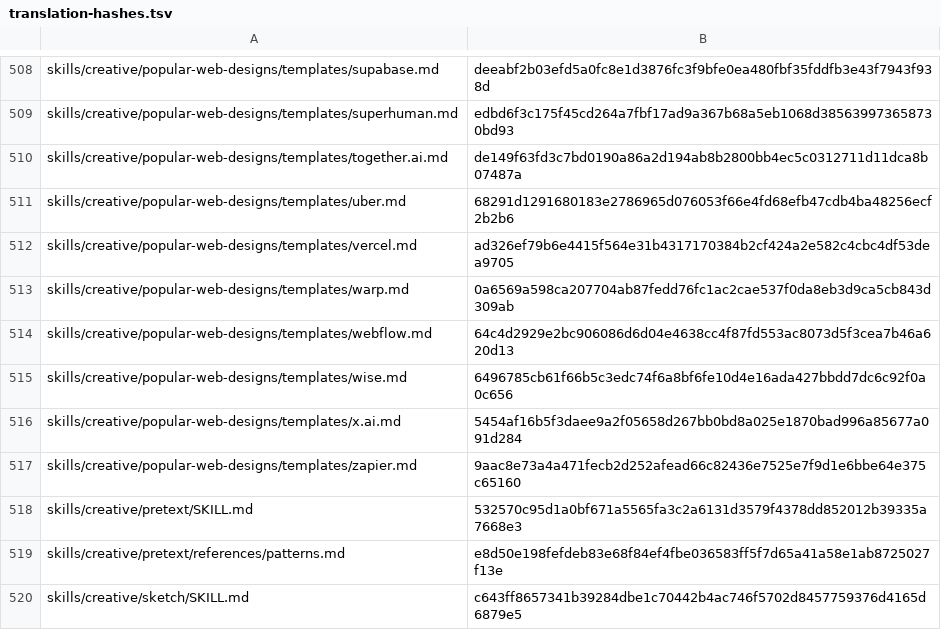
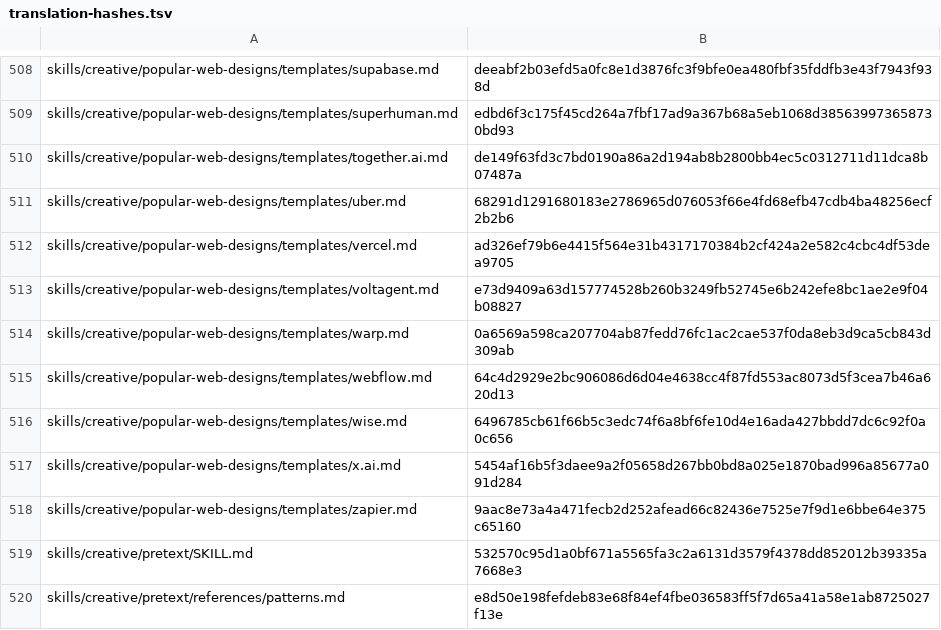
Before and after one commit to RyderFreeman4Logos/hermes-agent-docs-i18n, a TSV file: state/translation-hashes.tsv, drawn as a sheet; only a part is shown, gaps mark what is left out; the shorter side is filled out with more unchanged rows; the diff names each change by its address in the sheet, - before the commit and + after, or states it on an @@ line.

Commit message:
docs: translate voltagent.md
Translated Hermes Agent source document:

skills/creative/popular-web-designs/templates/voltagent.md

```diff
--- a/state/translation-hashes.tsv
+++ b/state/translation-hashes.tsv
+row 513: skills/creative/popular-web-designs/templates/voltagent.md | e73d9409a63d157774528b260b3249fb52745e6b242efe8bc1ae2e9f04b08827
```
Also changed, not shown: 3 other files.
